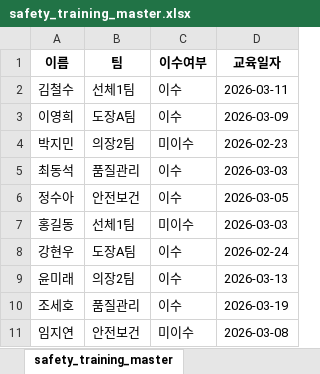
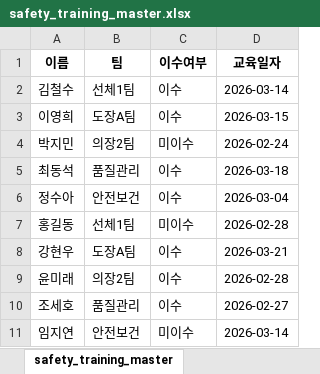
Before and after one commit to glory903-devsecops/hanwha-ocean-rpa, an Excel workbook: data/safety_training_master.xlsx, sheet safety_training_master, drawn as a sheet; values as stored, in another font and other column widths than the file's, no borders; the diff names each change by its address in the sheet, - before the commit and + after, or states it on an @@ line.

```diff
--- a/data/safety_training_master.xlsx (sheet safety_training_master)
+++ b/data/safety_training_master.xlsx (sheet safety_training_master)
-D2 (교육일자): 2026-03-11
+D2 (교육일자): 2026-03-14
-D3 (교육일자): 2026-03-09
+D3 (교육일자): 2026-03-15
-D4 (교육일자): 2026-02-23
+D4 (교육일자): 2026-02-24
-D5 (교육일자): 2026-03-03
+D5 (교육일자): 2026-03-18
-D6 (교육일자): 2026-03-05
+D6 (교육일자): 2026-03-04
-D7 (교육일자): 2026-03-03
+D7 (교육일자): 2026-02-28
-D8 (교육일자): 2026-02-24
+D8 (교육일자): 2026-03-21
-D9 (교육일자): 2026-03-13
+D9 (교육일자): 2026-02-28
-D10 (교육일자): 2026-03-19
+D10 (교육일자): 2026-02-27
-D11 (교육일자): 2026-03-08
+D11 (교육일자): 2026-03-14
```
Also changed, not shown: 29 other files.
